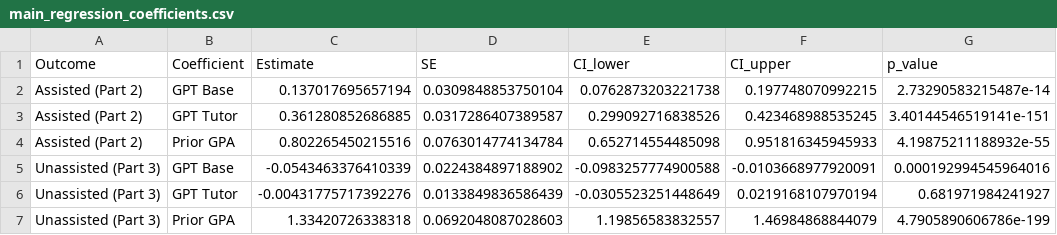
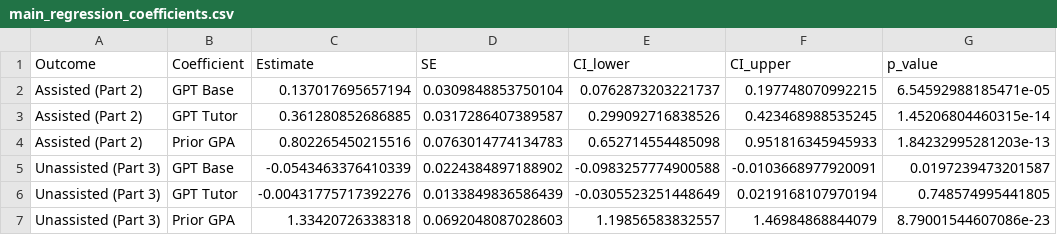
Before and after one commit to jdonohue44/Simulated-RCT-Generative-AI-Can-Harm-Learning, a CSV file: outputs/tables/main_regression_coefficients.csv, drawn as a sheet.

```diff
--- a/outputs/tables/main_regression_coefficients.csv
+++ b/outputs/tables/main_regression_coefficients.csv
@@ -1,7 +1,7 @@
 "Outcome","Coefficient","Estimate","SE","CI_lower","CI_upper","p_value"
-"Assisted (Part 2)","GPT Base",0.137017695657194,0.0309848853750104,0.0762873203221738,0.197748070992215,2.73290583215487e-14
-"Assisted (Part 2)","GPT Tutor",0.361280852686885,0.0317286407389587,0.299092716838526,0.423468988535245,3.40144546519141e-151
-"Assisted (Part 2)","Prior GPA",0.802265450215516,0.0763014774134784,0.652714554485098,0.951816345945933,4.19875211188932e-55
-"Unassisted (Part 3)","GPT Base",-0.0543463376410339,0.0224384897188902,-0.0983257774900588,-0.0103668977920091,0.000192994545964016
-"Unassisted (Part 3)","GPT Tutor",-0.00431775717392276,0.0133849836586439,-0.0305523251448649,0.0219168107970194,0.681971984241927
-"Unassisted (Part 3)","Prior GPA",1.33420726338318,0.0692048087028603,1.19856583832557,1.46984868844079,4.7905890606786e-199
+"Assisted (Part 2)","GPT Base",0.137017695657194,0.0309848853750104,0.0762873203221737,0.197748070992215,6.54592988185471e-05
+"Assisted (Part 2)","GPT Tutor",0.361280852686885,0.0317286407389587,0.299092716838526,0.423468988535245,1.45206804460315e-14
+"Assisted (Part 2)","Prior GPA",0.802265450215516,0.0763014774134783,0.652714554485098,0.951816345945933,1.84232995281203e-13
+"Unassisted (Part 3)","GPT Base",-0.0543463376410339,0.0224384897188902,-0.0983257774900588,-0.0103668977920091,0.0197239473201587
+"Unassisted (Part 3)","GPT Tutor",-0.00431775717392276,0.0133849836586439,-0.0305523251448649,0.0219168107970194,0.748574995441805
+"Unassisted (Part 3)","Prior GPA",1.33420726338318,0.0692048087028603,1.19856583832557,1.46984868844079,8.79001544607086e-23
```
Also changed, not shown: 24 other files.
